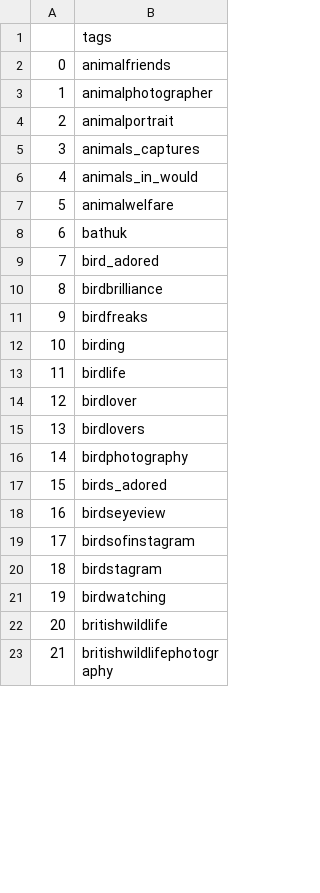
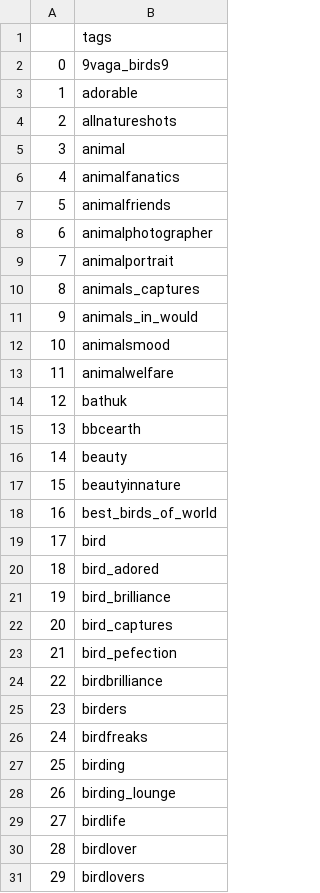
Before and after one commit to hsi-cy/insta_cap_generator, a CSV file: bird.csv, drawn as a sheet; only a part is shown; the shorter side is filled out with more unchanged rows; addresses are those after the commit; the diff covers the shown part only; the diff names each change by its address in the sheet, - before the commit and + after, or states it on an @@ line.

Commit message:
update birds' hashtags

```diff
--- a/bird.csv
+++ b/bird.csv
+row 2: 0 | 9vaga_birds9
+row 3: 1 | adorable
+row 4: 2 | allnatureshots
+row 5: 3 | animal
+row 6: 4 | animalfanatics
@@ column A renumbered from row 7 down @@
+row 12: 10 | animalsmood
+row 15: 13 | bbcearth
+row 16: 14 | beauty
+row 17: 15 | beautyinnature
+row 18: 16 | best_birds_of_world
+row 19: 17 | bird
+row 21: 19 | bird_brilliance
+row 22: 20 | bird_captures
+row 23: 21 | bird_pefection
+row 25: 23 | birders
+row 28: 26 | birding_lounge
```
Also changed, not shown: 41 added rows and 1 edited cell elsewhere in this file, 3 other files.
